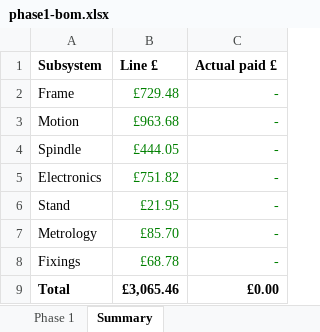
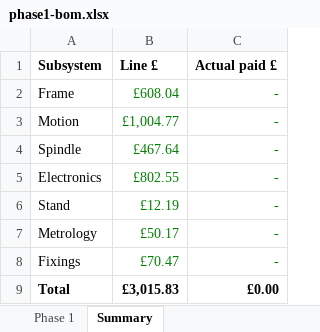
Before and after one commit to yousef-chitani/Type_0_CNC, an Excel workbook: docs/phase1-bom.xlsx, sheet Summary, drawn as a sheet; values as stored, in another font and other column widths than the file's, no borders; the diff names each change by its address in the sheet, - before the commit and + after, or states it on an @@ line.

```diff
--- a/docs/phase1-bom.xlsx (sheet Summary)
+++ b/docs/phase1-bom.xlsx (sheet Summary)
-B2 (Line £): £729.48
+B2 (Line £): £608.04
-B3 (Line £): £963.68
+B3 (Line £): £1,004.77
-B4 (Line £): £444.05
+B4 (Line £): £467.64
-B5 (Line £): £751.82
+B5 (Line £): £802.55
-B6 (Line £): £21.95
+B6 (Line £): £12.19
-B7 (Line £): £85.70
+B7 (Line £): £50.17
-B8 (Line £): £68.78
+B8 (Line £): £70.47
-B9 (Line £): £3,065.46
+B9 (Line £): £3,015.83
```
Also changed, not shown: sheet Phase 1, formulas that keep their value, 5 other files.
